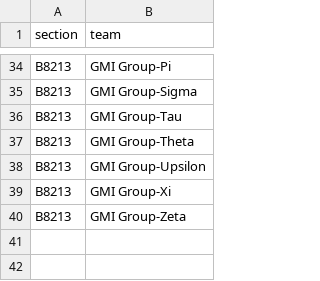
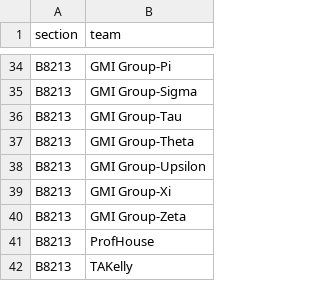
Before and after one commit to robertswigert/trade_memo_app, a CSV file: data/team_roster.csv, drawn as a sheet; only a part is shown, gaps mark what is left out.

Commit message:
Add files via upload

```diff
--- a/data/team_roster.csv
+++ b/data/team_roster.csv
@@ -40 +40,3 @@ B8213,GMI Group-Xi
 B8213,GMI Group-Zeta
+B8213,ProfHouse
+B8213,TAKelly
```
